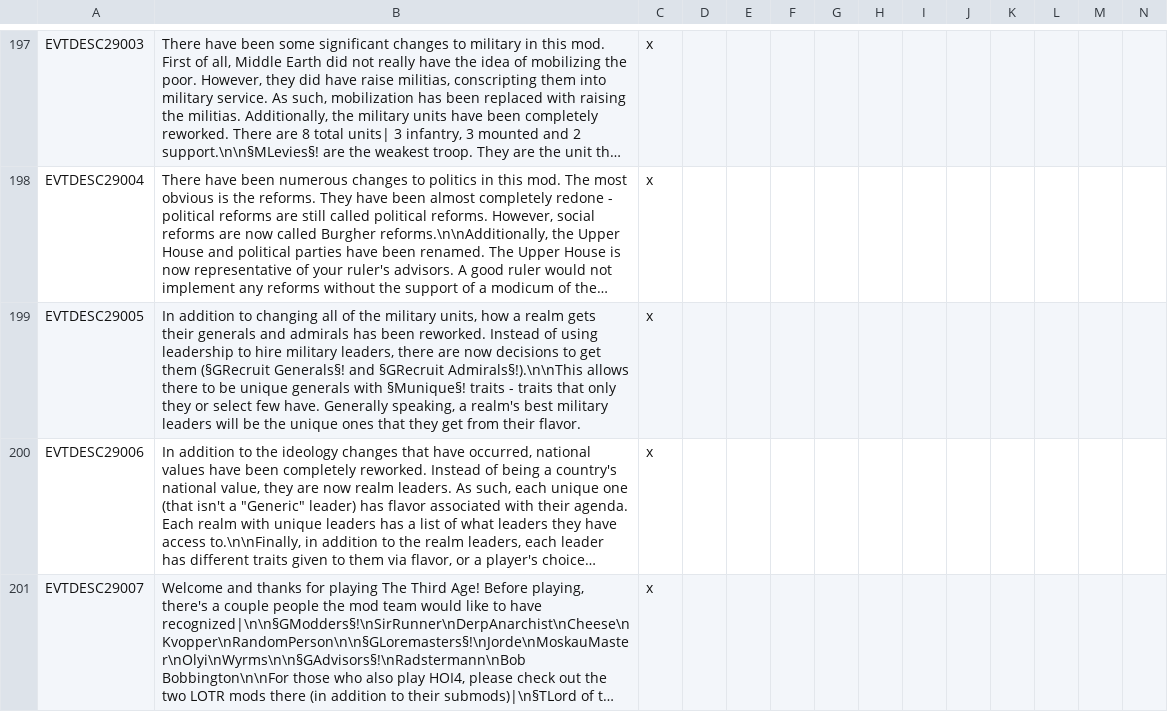
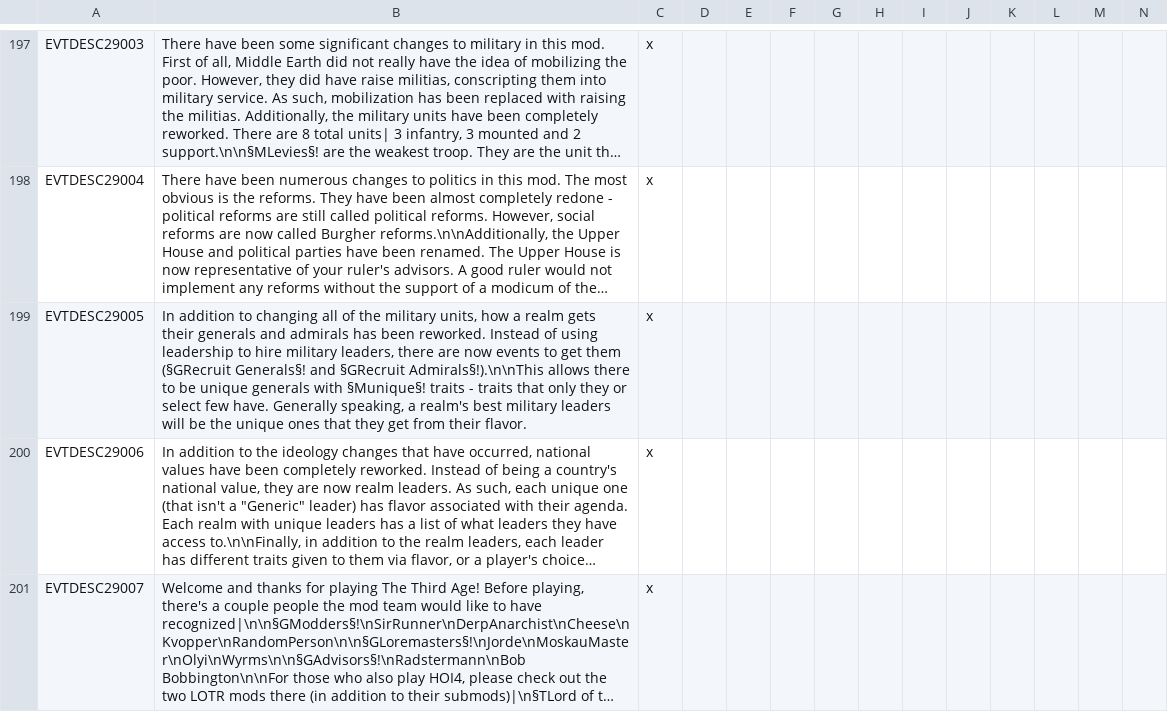
Before and after one commit to kvopper/TTA-Victoria-2, a CSV file: localisation/events.csv, drawn as a sheet; only a part is shown, gaps mark what is left out; long unchanged cells end in …; the diff names each change by its address in the sheet, - before the commit and + after, or states it on an @@ line.

Commit message:
Decisions (obsolete info) to events

```diff
--- a/localisation/events.csv
+++ b/localisation/events.csv
-B199: …are now decisions to get…
+B199: …are now events to get…
```
